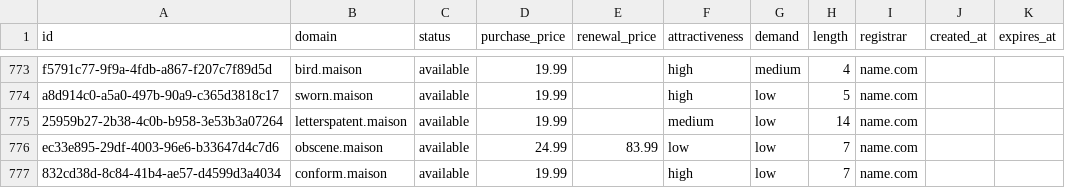
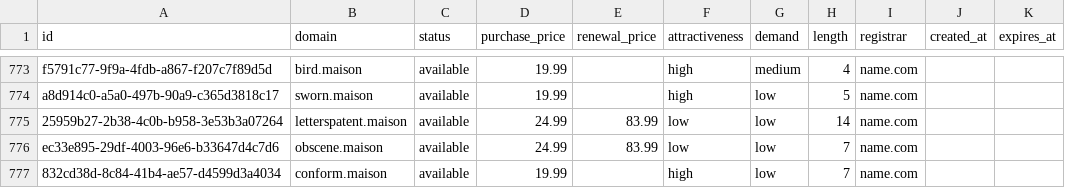
Before and after one commit to UniqueDomains/maison-oneword-domains, a CSV file: maison.csv, drawn as a sheet; only a part is shown, gaps mark what is left out.

Commit message:
Domains update

```diff
--- a/maison.csv
+++ b/maison.csv
@@ -774,3 +774,3 @@ f5791c77-9f9a-4fdb-a867-f207c7f89d5d,bird.maison,available,19.99,,high,medium,4,
 a8d914c0-a5a0-497b-90a9-c365d3818c17,sworn.maison,available,19.99,,high,low,5,name.com,,
-25959b27-2b38-4c0b-b958-3e53b3a07264,letterspatent.maison,available,19.99,,medium,low,14,name.com,,
+25959b27-2b38-4c0b-b958-3e53b3a07264,letterspatent.maison,available,24.99,83.99,low,low,14,name.com,,
 ec33e895-29df-4003-96e6-b33647d4c7d6,obscene.maison,available,24.99,83.99,low,low,7,name.com,,
```
Also changed, not shown: 4 other files.
